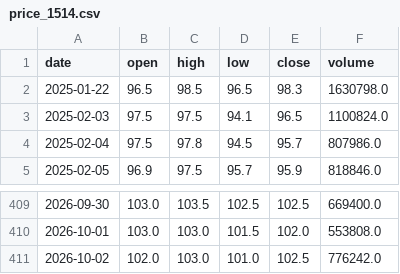
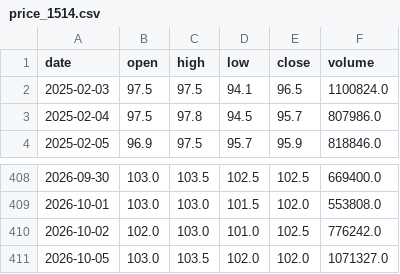
Before and after one commit to yang214639/tw-stock-daily, a CSV file: data/price_1514.csv, drawn as a sheet; only a part is shown, gaps mark what is left out.

```diff
--- a/data/price_1514.csv
+++ b/data/price_1514.csv
@@ -1,3 +1,2 @@
 date,open,high,low,close,volume
-2025-01-22,96.5,98.5,96.5,98.3,1630798.0
 2025-02-03,97.5,97.5,94.1,96.5,1100824.0
@@ -411 +410,2 @@ date,open,high,low,close,volume
 2026-10-02,102.0,103.0,101.0,102.5,776242.0
+2026-10-05,103.0,103.5,102.0,102.0,1071327.0
```
Also changed, not shown: data/price_0050.csv, data/price_2308.csv, 36 other files.
